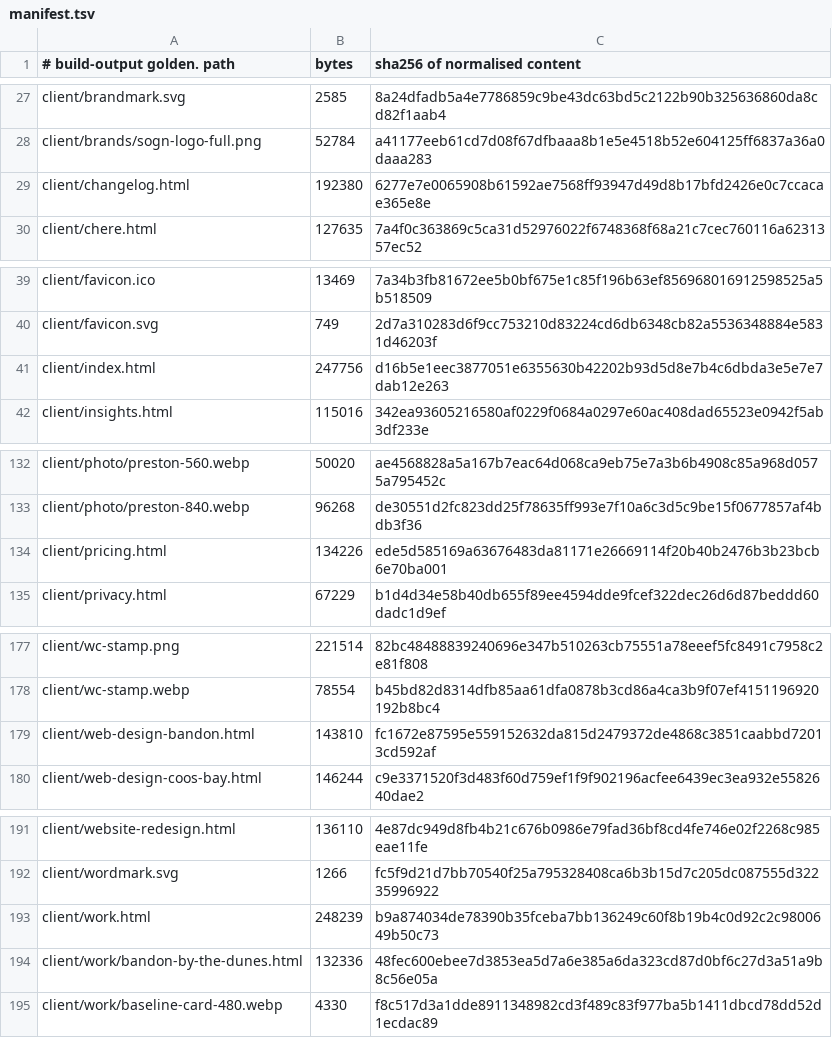
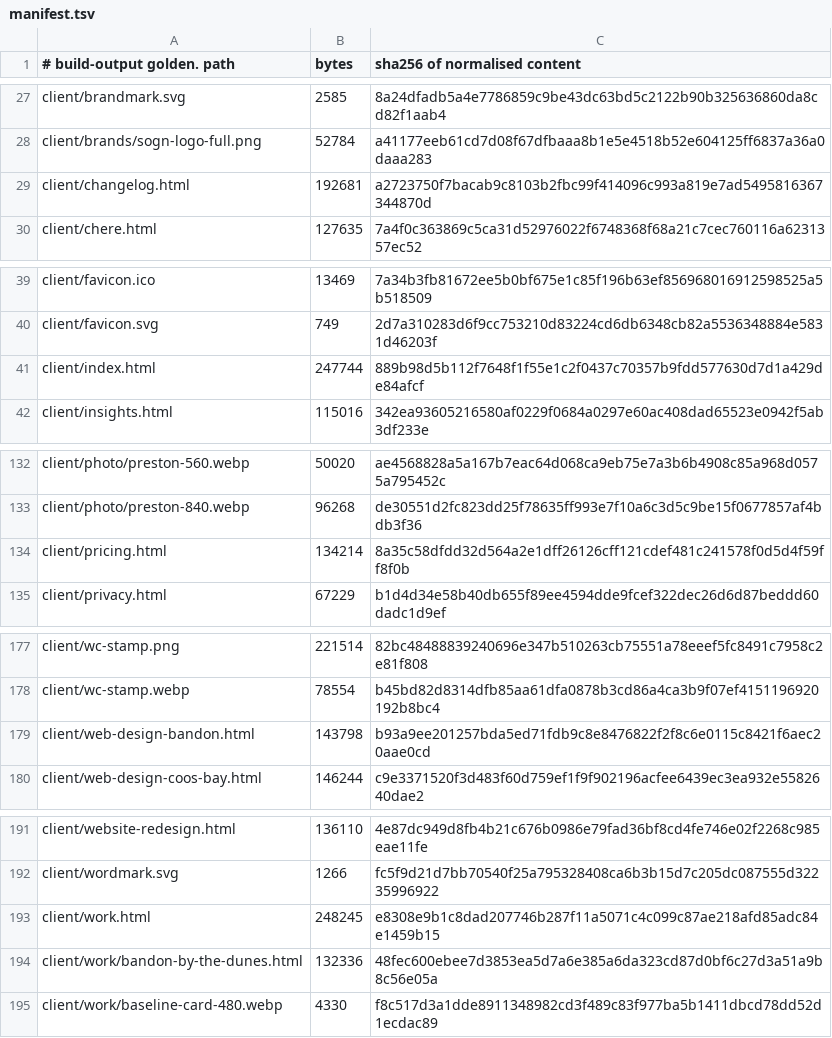
Before and after one commit to Preston2012/winterscode, a TSV file: .goldens/manifest.tsv, drawn as a sheet; only a part is shown, gaps mark what is left out.

```diff
--- a/.goldens/manifest.tsv
+++ b/.goldens/manifest.tsv
@@ -28,3 +28,3 @@ client/brandmark.svg	2585	8a24dfadb5a4e7786859c9be43dc63bd5c2122b90b325636860da8
 client/brands/sogn-logo-full.png	52784	a41177eeb61cd7d08f67dfbaaa8b1e5e4518b52e604125ff6837a36a0daaa283
-client/changelog.html	192380	6277e7e0065908b61592ae7568ff93947d49d8b17bfd2426e0c7ccacae365e8e
+client/changelog.html	192681	a2723750f7bacab9c8103b2fbc99f414096c993a819e7ad5495816367344870d
 client/chere.html	127635	7a4f0c363869c5ca31d52976022f6748368f68a21c7cec760116a6231357ec52
@@ -40,3 +40,3 @@ client/favicon.ico	13469	7a34b3fb81672ee5b0bf675e1c85f196b63ef856968016912598525
 client/favicon.svg	749	2d7a310283d6f9cc753210d83224cd6db6348cb82a5536348884e5831d46203f
-client/index.html	247756	d16b5e1eec3877051e6355630b42202b93d5d8e7b4c6dbda3e5e7e7dab12e263
+client/index.html	247744	889b98d5b112f7648f1f55e1c2f0437c70357b9fdd577630d7d1a429de84afcf
 client/insights.html	115016	342ea93605216580af0229f0684a0297e60ac408dad65523e0942f5ab3df233e
@@ -133,3 +133,3 @@ client/photo/preston-560.webp	50020	ae4568828a5a167b7eac64d068ca9eb75e7a3b6b4908
 client/photo/preston-840.webp	96268	de30551d2fc823dd25f78635ff993e7f10a6c3d5c9be15f0677857af4bdb3f36
-client/pricing.html	134226	ede5d585169a63676483da81171e26669114f20b40b2476b3b23bcb6e70ba001
+client/pricing.html	134214	8a35c58dfdd32d564a2e1dff26126cff121cdef481c241578f0d5d4f59ff8f0b
 client/privacy.html	67229	b1d4d34e58b40db655f89ee4594dde9fcef322dec26d6d87beddd60dadc1d9ef
@@ -178,3 +178,3 @@ client/wc-stamp.png	221514	82bc48488839240696e347b510263cb75551a78eeef5fc8491c79
 client/wc-stamp.webp	78554	b45bd82d8314dfb85aa61dfa0878b3cd86a4ca3b9f07ef4151196920192b8bc4
-client/web-design-bandon.html	143810	fc1672e87595e559152632da815d2479372de4868c3851caabbd72013cd592af
+client/web-design-bandon.html	143798	b93a9ee201257bda5ed71fdb9c8e8476822f2f8c6e0115c8421f6aec20aae0cd
 client/web-design-coos-bay.html	146244	c9e3371520f3d483f60d759ef1f9f902196acfee6439ec3ea932e5582640dae2
@@ -192,3 +192,3 @@ client/website-redesign.html	136110	4e87dc949d8fb4b21c676b0986e79fad36bf8cd4fe74
 client/wordmark.svg	1266	fc5f9d21d7bb70540f25a795328408ca6b3b15d7c205dc087555d32235996922
-client/work.html	248239	b9a874034de78390b35fceba7bb136249c60f8b19b4c0d92c2c9800649b50c73
+client/work.html	248245	e8308e9b1c8dad207746b287f11a5071c4c099c87ae218afd85adc84e1459b15
 client/work/bandon-by-the-dunes.html	132336	48fec600ebee7d3853ea5d7a6e385a6da323cd87d0bf6c27d3a51a9b8c56e05a
```
Also changed, not shown: 5 other files.
